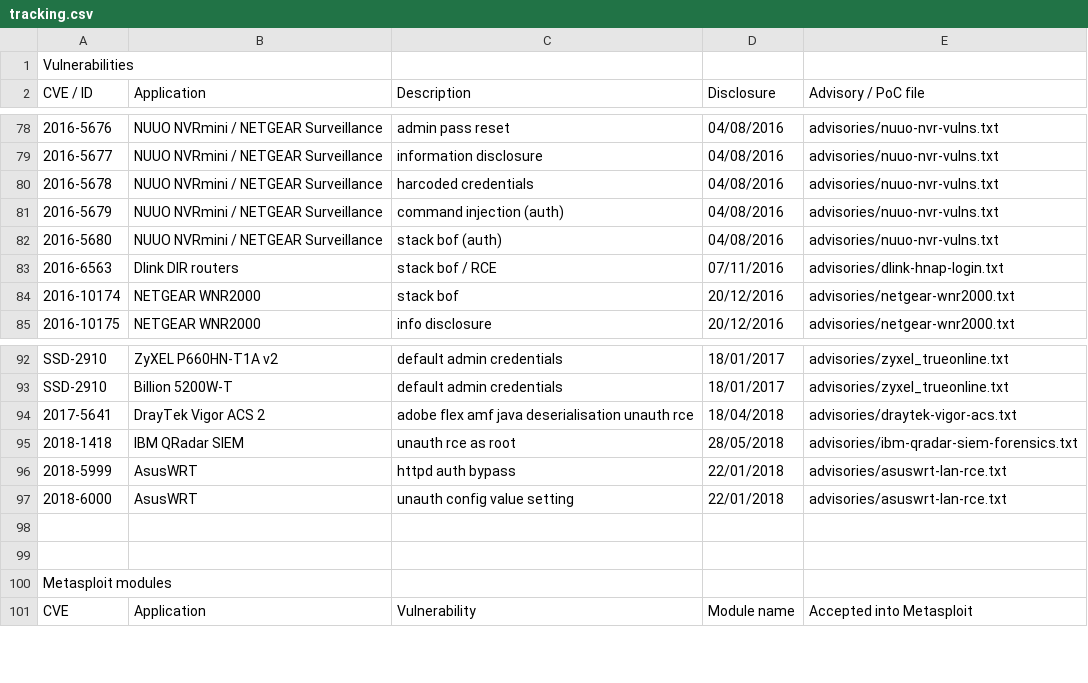
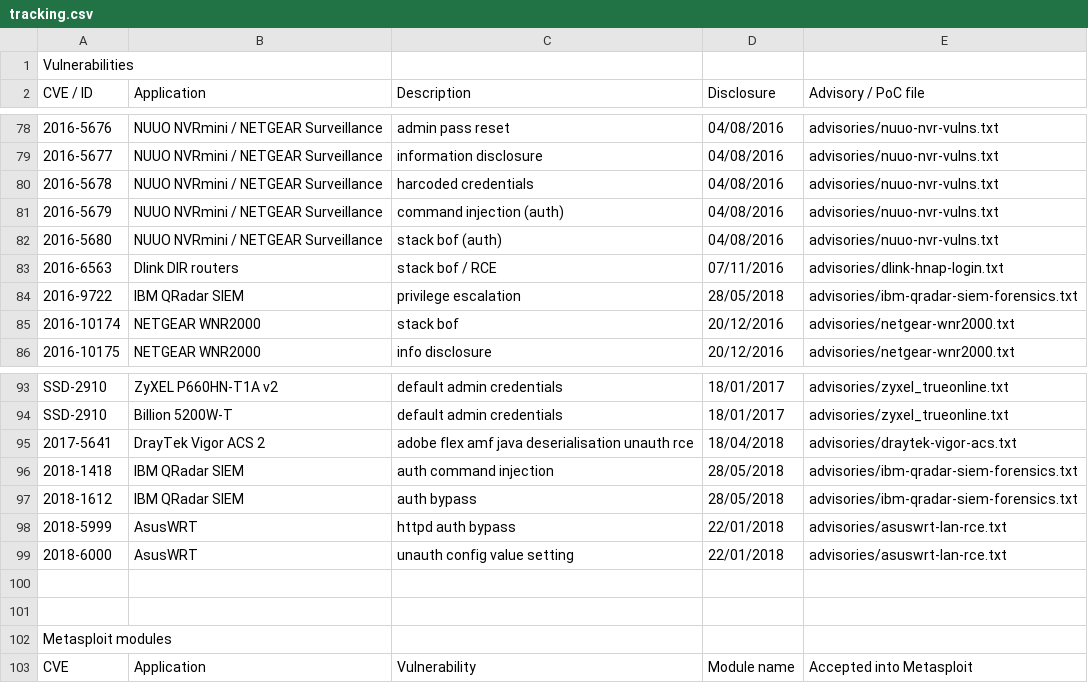
Before and after one commit to pedrib/PoC, a CSV file: tracking.csv, drawn as a sheet; only a part is shown, gaps mark what is left out; addresses are those after the commit; the diff names each change by its address in the sheet, - before the commit and + after, or states it on an @@ line.

Commit message:
add 2 new qradar CVE

```diff
--- a/tracking.csv
+++ b/tracking.csv
+row 84: 2016-9722 | IBM QRadar SIEM | privilege escalation | 28/05/2018 | advisories/ibm-qradar-siem-forensics.txt
-C96 (Description): unauth rce as root
+C96 (Description): auth command injection
+row 97: 2018-1612 | IBM QRadar SIEM | auth bypass | 28/05/2018 | advisories/ibm-qradar-siem-forensics.txt
```
